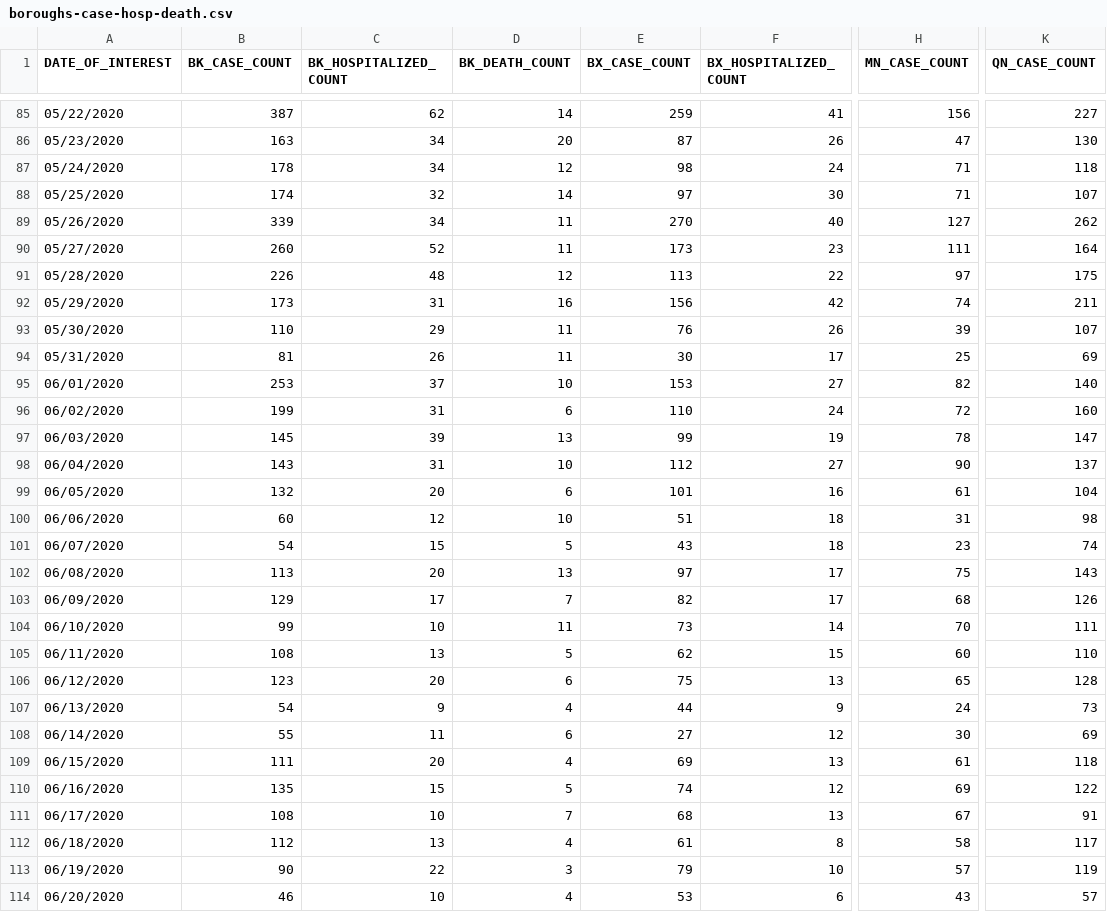
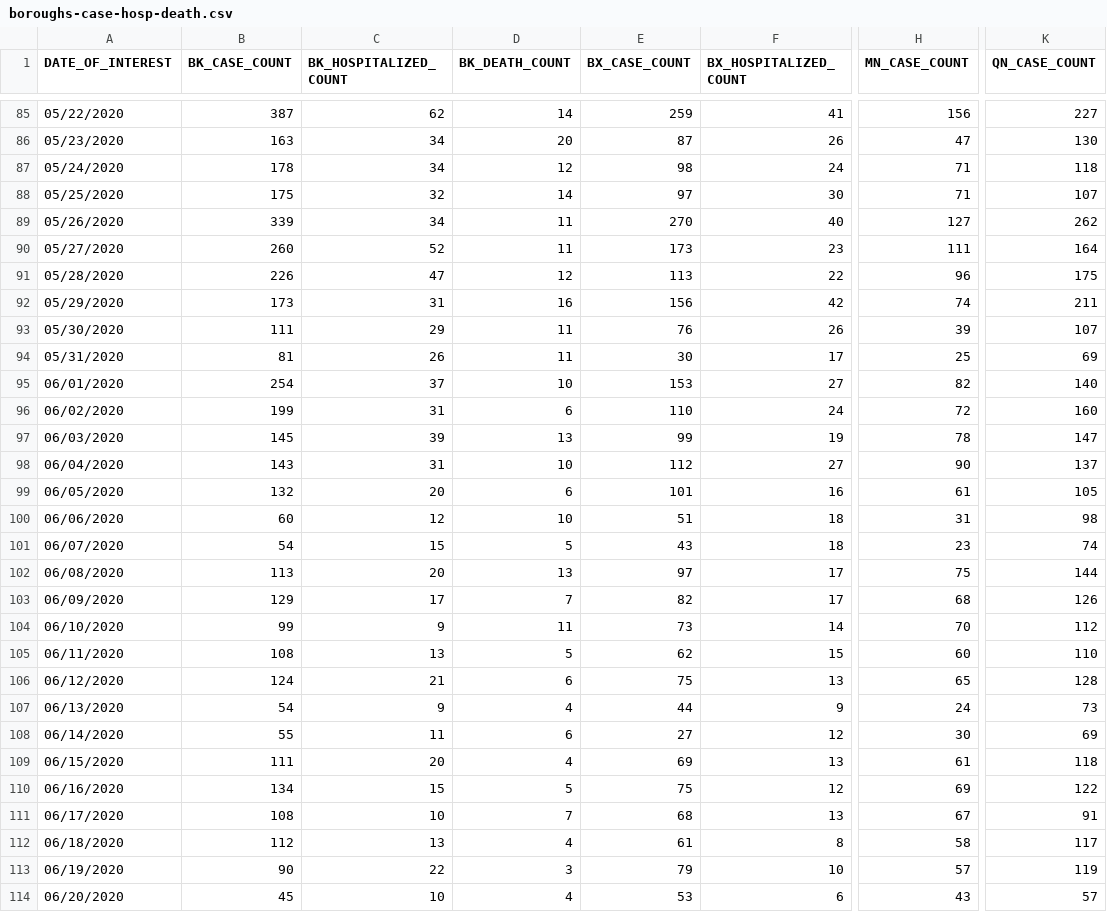
Before and after one commit to nychealth/coronavirus-data, a CSV file: boro/boroughs-case-hosp-death.csv, drawn as a sheet; only a part is shown, gaps mark what is left out; the diff covers the shown part only; the diff names each change by its address in the sheet, - before the commit and + after, or states it on an @@ line.

```diff
--- a/boro/boroughs-case-hosp-death.csv
+++ b/boro/boroughs-case-hosp-death.csv
-B88 (BK_CASE_COUNT): 174
+B88 (BK_CASE_COUNT): 175
-C91 (BK_HOSPITALIZED_COUNT): 48
+C91 (BK_HOSPITALIZED_COUNT): 47
-H91 (MN_CASE_COUNT): 97
+H91 (MN_CASE_COUNT): 96
-B93 (BK_CASE_COUNT): 110
+B93 (BK_CASE_COUNT): 111
-B95 (BK_CASE_COUNT): 253
+B95 (BK_CASE_COUNT): 254
-K99 (QN_CASE_COUNT): 104
+K99 (QN_CASE_COUNT): 105
-K102 (QN_CASE_COUNT): 143
+K102 (QN_CASE_COUNT): 144
-C104 (BK_HOSPITALIZED_COUNT): 10
+C104 (BK_HOSPITALIZED_COUNT): 9
-K104 (QN_CASE_COUNT): 111
+K104 (QN_CASE_COUNT): 112
-B106 (BK_CASE_COUNT): 123
+B106 (BK_CASE_COUNT): 124
-C106 (BK_HOSPITALIZED_COUNT): 20
+C106 (BK_HOSPITALIZED_COUNT): 21
-B110 (BK_CASE_COUNT): 135
+B110 (BK_CASE_COUNT): 134
-E110 (BX_CASE_COUNT): 74
+E110 (BX_CASE_COUNT): 75
-B114 (BK_CASE_COUNT): 46
+B114 (BK_CASE_COUNT): 45
```
Also changed, not shown: 1 added row and 128 edited cells elsewhere in this file, case-hosp-death.csv, data-by-modzcta.csv, 20 other files.
